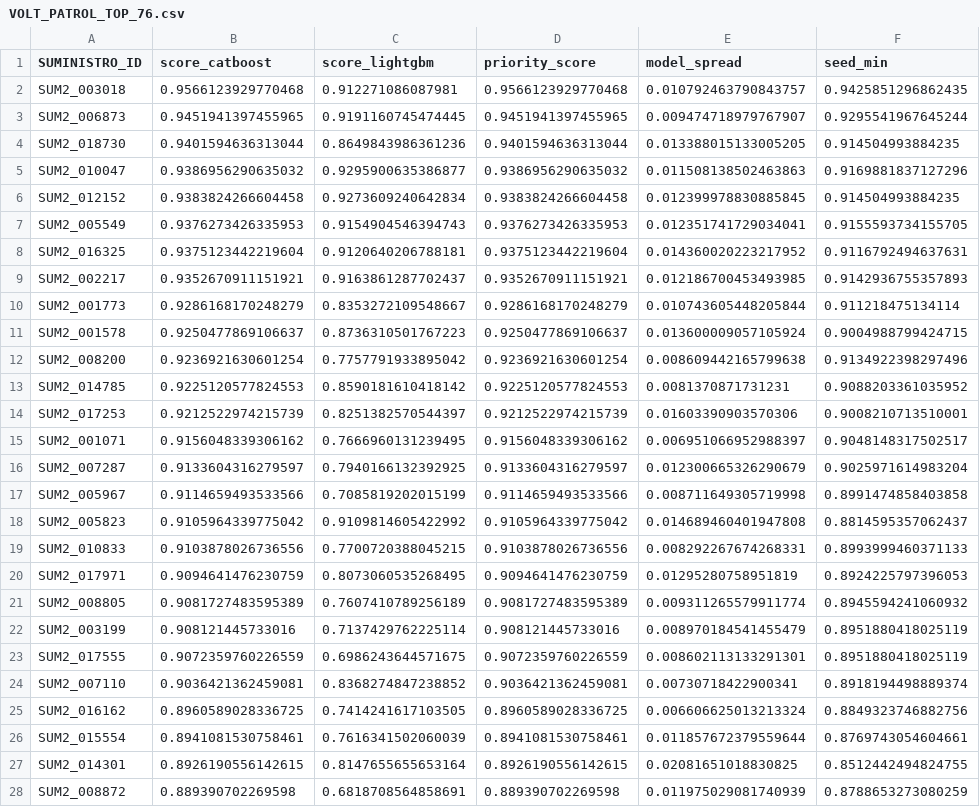
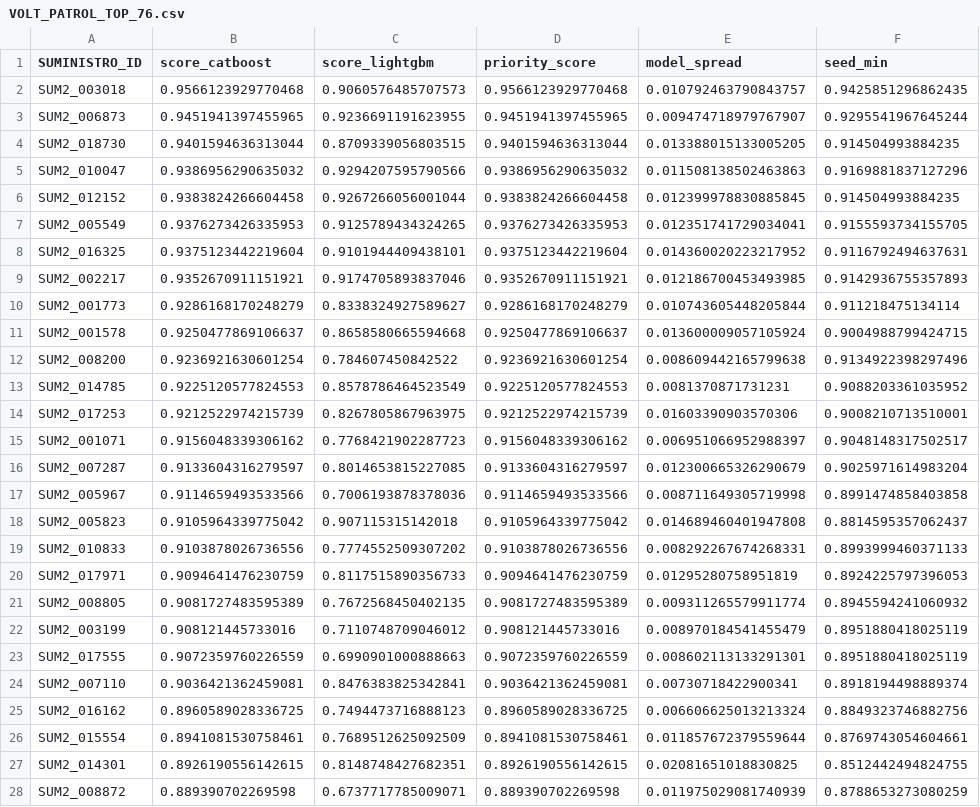
Before and after one commit to magic-tps/EQUANS2, a CSV file: runtime/outputs/VOLT_PATROL_TOP_76.csv, drawn as a sheet; only a part is shown; the diff covers the shown part only; the diff names each change by its address in the sheet, - before the commit and + after, or states it on an @@ line.

Commit message:
Deliver unified ranking, million-row pipeline and monthly campaign audits

```diff
--- a/runtime/outputs/VOLT_PATROL_TOP_76.csv
+++ b/runtime/outputs/VOLT_PATROL_TOP_76.csv
-C2 (score_lightgbm): 0.912271086087981
+C2 (score_lightgbm): 0.9060576485707573
-C3 (score_lightgbm): 0.9191160745474445
+C3 (score_lightgbm): 0.9236691191623955
-C4 (score_lightgbm): 0.8649843986361236
+C4 (score_lightgbm): 0.8709339056803515
-C5 (score_lightgbm): 0.9295900635386877
+C5 (score_lightgbm): 0.9294207595790566
-C6 (score_lightgbm): 0.9273609240642834
+C6 (score_lightgbm): 0.9267266056001044
-C7 (score_lightgbm): 0.9154904546394743
+C7 (score_lightgbm): 0.9125789434324265
-C8 (score_lightgbm): 0.9120640206788181
+C8 (score_lightgbm): 0.9101944409438101
-C9 (score_lightgbm): 0.9163861287702437
+C9 (score_lightgbm): 0.9174705893837046
-C10 (score_lightgbm): 0.8353272109548667
+C10 (score_lightgbm): 0.8338324927589627
-C11 (score_lightgbm): 0.8736310501767223
+C11 (score_lightgbm): 0.8658580665594668
-C12 (score_lightgbm): 0.7757791933895042
+C12 (score_lightgbm): 0.784607450842522
-C13 (score_lightgbm): 0.8590181610418142
+C13 (score_lightgbm): 0.8578786464523549
-C14 (score_lightgbm): 0.8251382570544397
+C14 (score_lightgbm): 0.8267805867963975
-C15 (score_lightgbm): 0.7666960131239495
+C15 (score_lightgbm): 0.7768421902287723
-C16 (score_lightgbm): 0.7940166132392925
+C16 (score_lightgbm): 0.8014653815227085
-C17 (score_lightgbm): 0.7085819202015199
+C17 (score_lightgbm): 0.7006193878378036
-C18 (score_lightgbm): 0.9109814605422992
+C18 (score_lightgbm): 0.907115315142018
-C19 (score_lightgbm): 0.7700720388045215
+C19 (score_lightgbm): 0.7774552509307202
-C20 (score_lightgbm): 0.8073060535268495
+C20 (score_lightgbm): 0.8117515890356733
-C21 (score_lightgbm): 0.7607410789256189
+C21 (score_lightgbm): 0.7672568450402135
-C22 (score_lightgbm): 0.7137429762225114
+C22 (score_lightgbm): 0.7110748709046012
-C23 (score_lightgbm): 0.6986243644571675
+C23 (score_lightgbm): 0.6990901000888663
-C24 (score_lightgbm): 0.8368274847238852
+C24 (score_lightgbm): 0.8476383825342841
-C25 (score_lightgbm): 0.7414241617103505
+C25 (score_lightgbm): 0.7494473716888123
-C26 (score_lightgbm): 0.7616341502060039
+C26 (score_lightgbm): 0.7689512625092509
-C27 (score_lightgbm): 0.8147655655653164
+C27 (score_lightgbm): 0.8148748427682351
-C28 (score_lightgbm): 0.6818708564858691
+C28 (score_lightgbm): 0.6737717785009071
```
Also changed, not shown: 49 edited cells elsewhere in this file, runtime/reports/feature_importance.csv, runtime/reports/model_comparison.csv, 46 other files.
